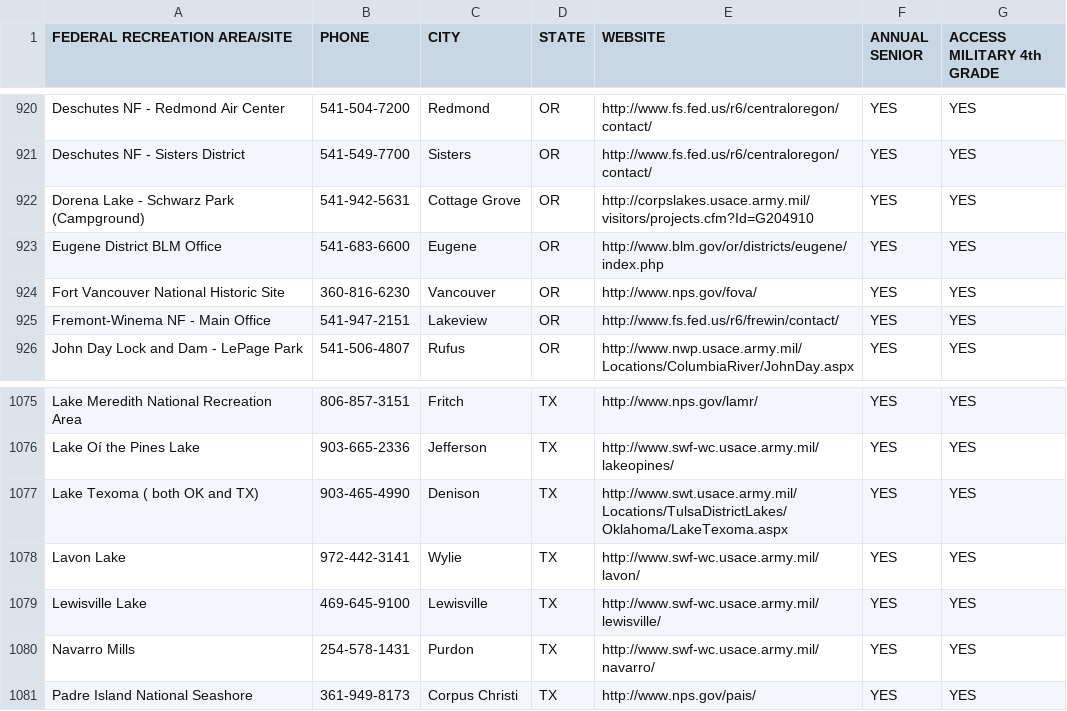
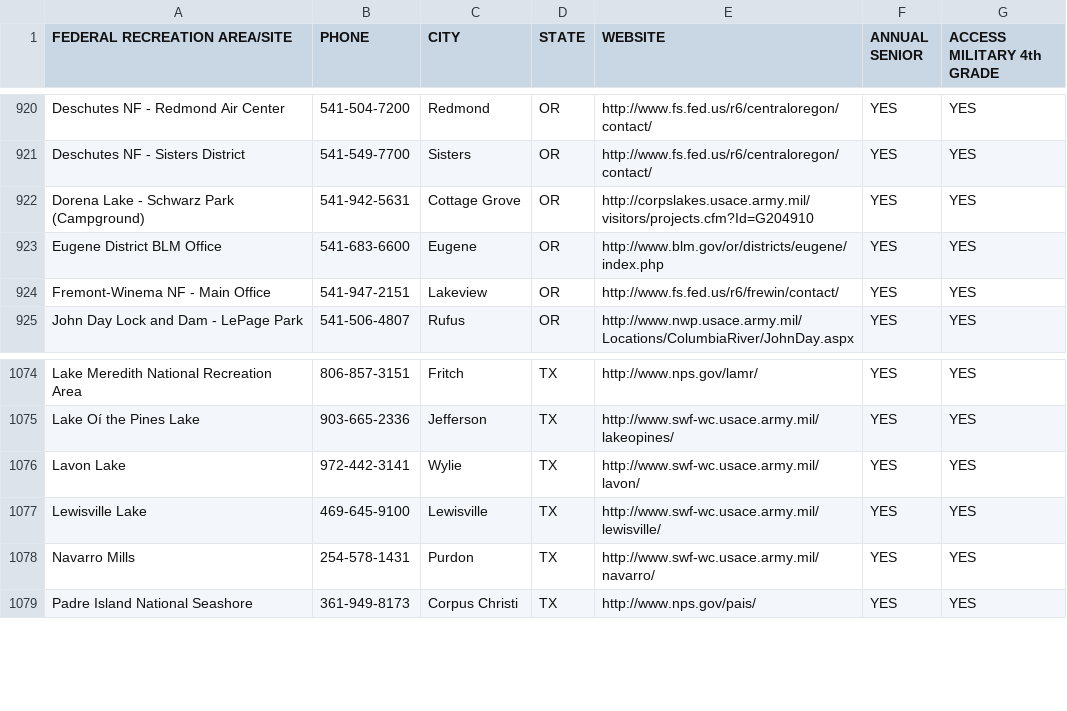
Before and after one commit to 18F/ekip-api, a CSV file: ekip/nationalparks/data/pass-list-20160603.csv, drawn as a sheet; only a part is shown, gaps mark what is left out.

Commit message:
Removed 2-3 obvious duplicates from pass-list dataset. Also modified FederalSite model to auto-set a slug on creation

```diff
--- a/ekip/nationalparks/data/pass-list-20160603.csv
+++ b/ekip/nationalparks/data/pass-list-20160603.csv
@@ -924,3 +924,2 @@ Dorena Lake - Schwarz Park (Campground),541-942-5631,Cottage Grove,OR,http://cor
 Eugene District BLM Office,541-683-6600,Eugene,OR,http://www.blm.gov/or/districts/eugene/index.php,YES,YES
-Fort Vancouver National Historic Site,360-816-6230,Vancouver ,OR,http://www.nps.gov/fova/,YES,YES
 Fremont-Winema NF - Main Office,541-947-2151,Lakeview,OR,http://www.fs.fed.us/r6/frewin/contact/,YES,YES
@@ -1077,3 +1076,2 @@ Lake Meredith National Recreation Area,806-857-3151,Fritch,TX,http://www.nps.gov
 Lake Oí the Pines Lake,903-665-2336,Jefferson,TX,http://www.swf-wc.usace.army.mil/lakeopines/,YES,YES
-Lake Texoma ( both OK and TX),903-465-4990,Denison,TX,http://www.swt.usace.army.mil/Locations/TulsaDistrictLakes/Oklahoma/LakeTexoma.aspx,YES,YES
 Lavon Lake,972-442-3141,Wylie,TX,http://www.swf-wc.usace.army.mil/lavon/,YES,YES
```
Also changed, not shown: 3 other files.
